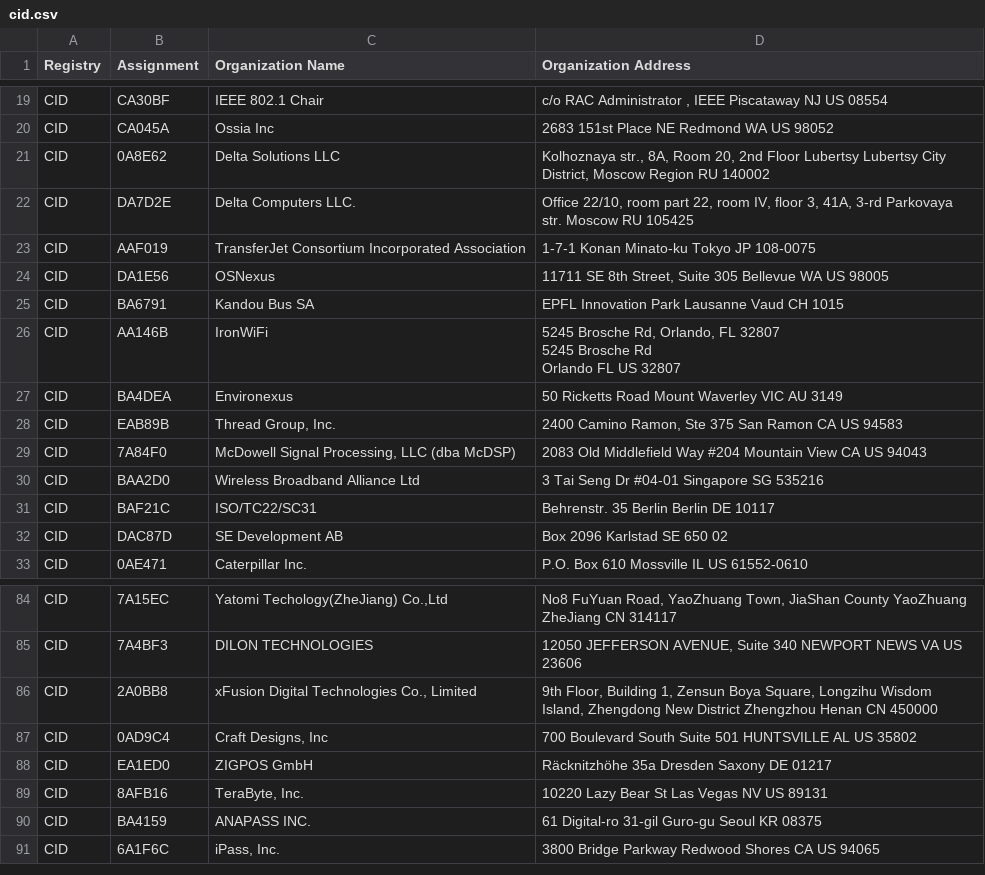
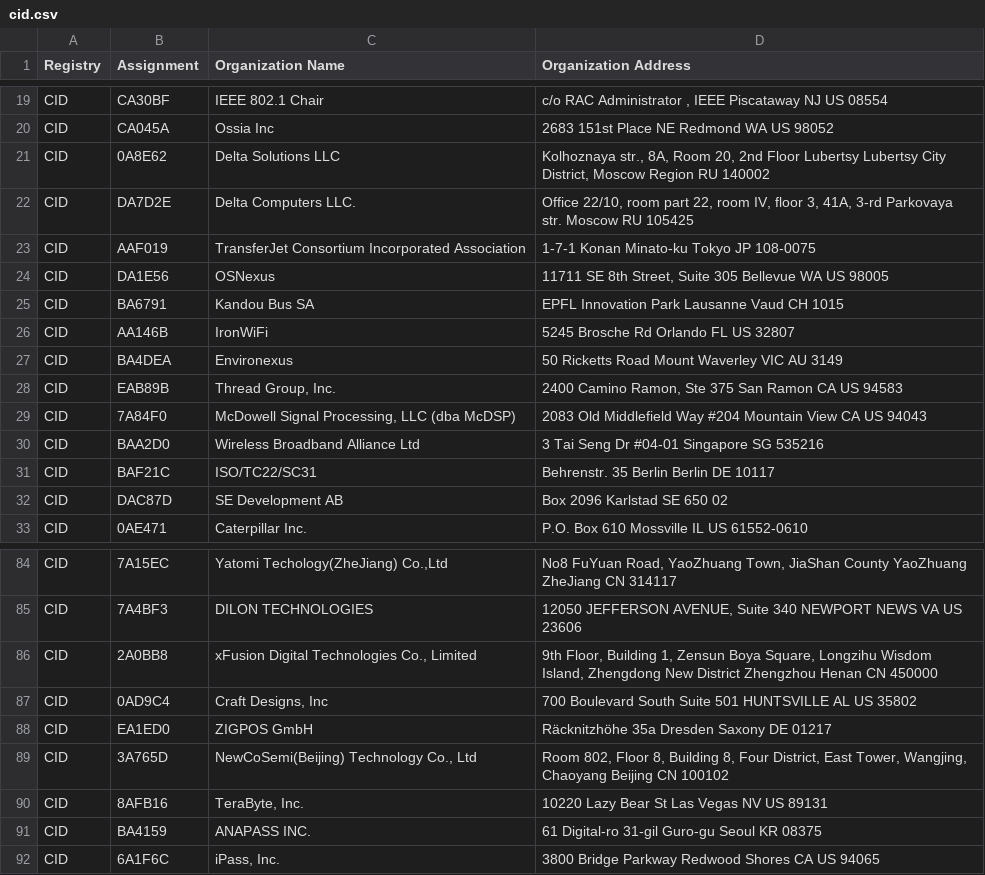
Before and after one commit to 955a0/MACAddress, a CSV file: cid.csv, drawn as a sheet; only a part is shown, gaps mark what is left out.

```diff
--- a/cid.csv
+++ b/cid.csv
@@ -25,9 +25,3 @@ CID,DA1E56,OSNexus,"11711 SE 8th Street, Suite 305 Bellevue WA US 98005 "
 CID,BA6791,Kandou Bus SA,EPFL Innovation Park Lausanne Vaud CH 1015
-CID,AA146B,IronWiFi,"5245 Brosche Rd, Orlando, FL 32807
-
-
-
-5245 Brosche Rd
-
- Orlando FL US 32807 "
+CID,AA146B,IronWiFi,5245 Brosche Rd Orlando FL US 32807
 CID,BA4DEA,Environexus,50 Ricketts Road Mount Waverley VIC AU 3149
@@ -94,2 +88,3 @@ CID,0AD9C4,"Craft Designs, Inc",700 Boulevard South Suite 501 HUNTSVILLE AL US 3
 CID,EA1ED0,ZIGPOS GmbH,Räcknitzhöhe 35a Dresden Saxony DE 01217
+CID,3A765D,"NewCoSemi(Beijing) Technology Co., Ltd","Room 802, Floor 8, Building 8, Four District, East Tower, Wangjing, Chaoyang Beijing  CN 100102 "
 CID,8AFB16,"TeraByte, Inc.",10220 Lazy Bear St Las Vegas NV US 89131
```
Also changed, not shown: mam.csv, oui36.csv, 1 other file.
